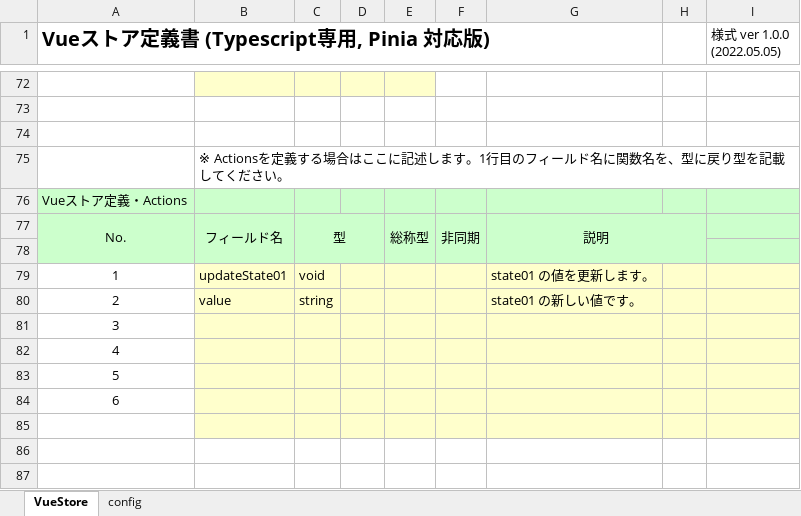
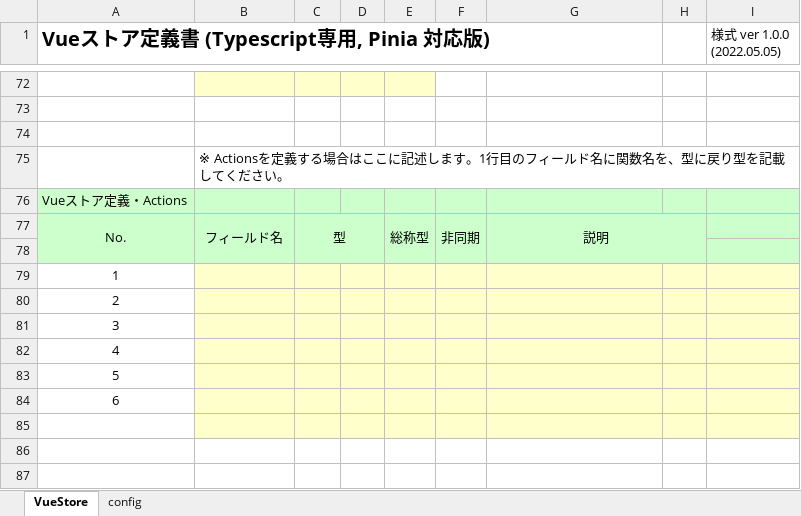
Before and after one commit to uedaueo/blancoPinia, an Excel workbook: meta/stores/SampleNoGettersStore.xlsx, sheet VueStore, drawn as a sheet; only a part is shown, gaps mark what is left out; values as stored, in another font and other column widths than the file's, no borders; removed rows and columns are numbered as before the commit, all else as after; the diff names each change by its address in the sheet, - before the commit and + after, or states it on an @@ line.

Commit message:
0.0.1: Now blancoPinia is released.

```diff
--- a/meta/stores/SampleNoGettersStore.xlsx (sheet VueStore)
+++ b/meta/stores/SampleNoGettersStore.xlsx (sheet VueStore)
-row 79: 1 | updateState01 | void |  |  |  | state01 の値を更新します。
-row 80: 2 | value | string |  |  |  | state01 の新しい値です。
+row 79: 1
+row 80: 2
```
Also changed, not shown: 2 other files.
